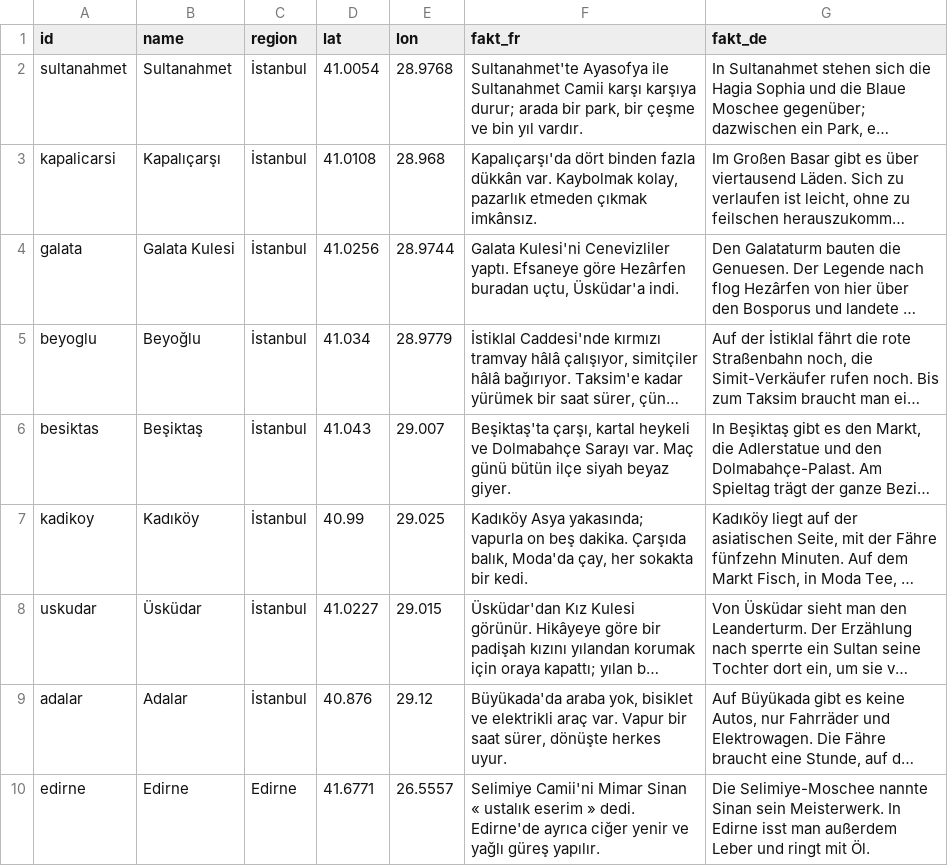
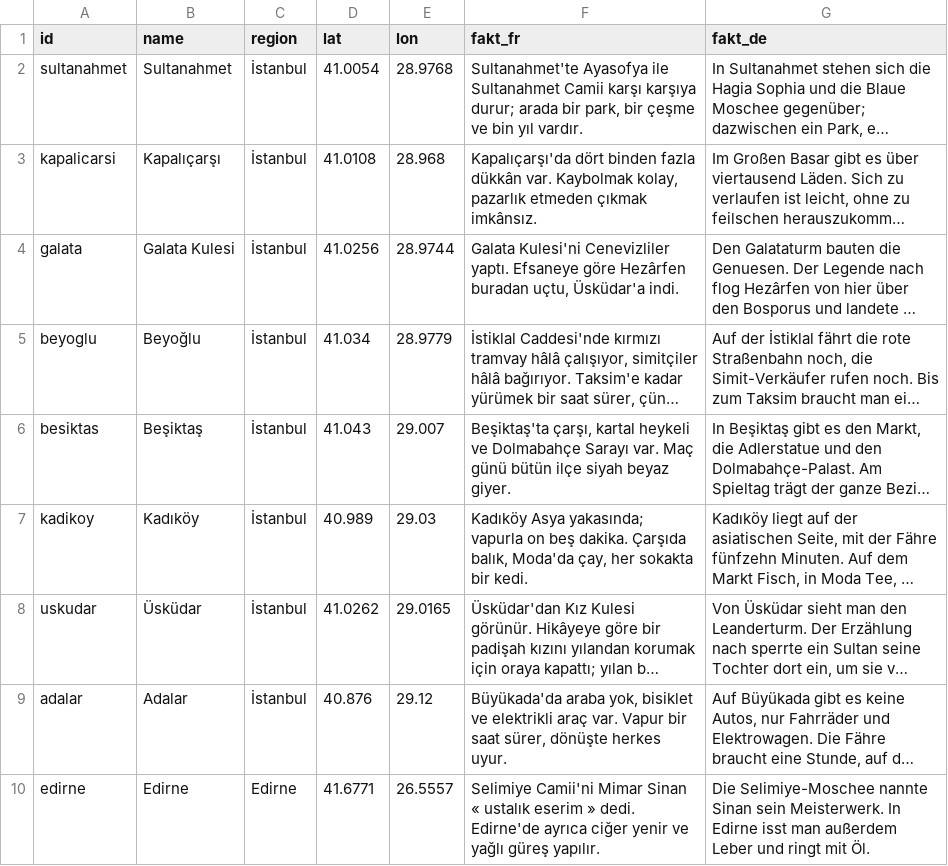
Before and after one commit to langenbachalex/Languages, a TSV file: inhalte/tr-de/orte.tsv, drawn as a sheet; only a part is shown; long unchanged cells end in …; the diff names each change by its address in the sheet, - before the commit and + after, or states it on an @@ line.

```diff
--- a/inhalte/tr-de/orte.tsv
+++ b/inhalte/tr-de/orte.tsv
-D7 (lat): 40.99
+D7 (lat): 40.989
-E7 (lon): 29.025
+E7 (lon): 29.03
-D8 (lat): 41.0227
+D8 (lat): 41.0262
-E8 (lon): 29.015
+E8 (lon): 29.0165
```
Also changed, not shown: 8 other files.
